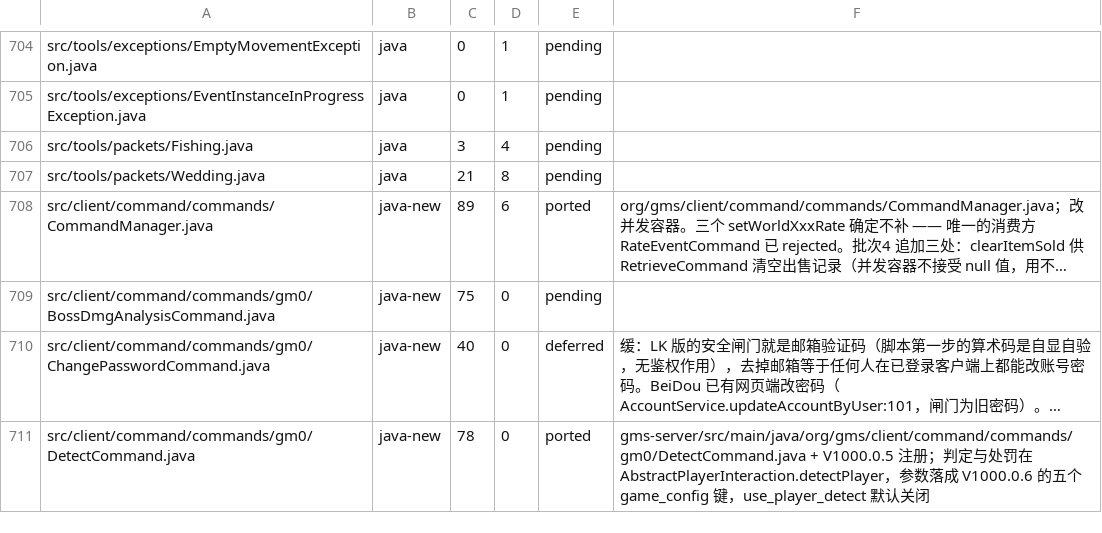
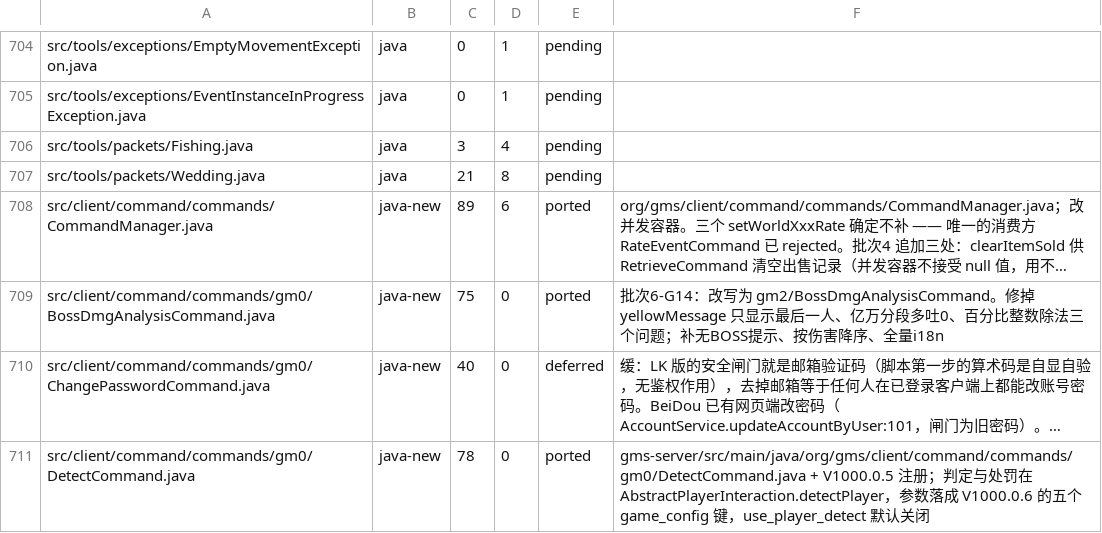
Before and after one commit to liqingnz/BeiDou-Server-Mod, a TSV file: docs/lichkingmod-port-manifest.tsv, drawn as a sheet; only a part is shown, gaps mark what is left out; long unchanged cells end in …; the diff names each change by its address in the sheet, - before the commit and + after, or states it on an @@ line.

```diff
--- a/docs/lichkingmod-port-manifest.tsv
+++ b/docs/lichkingmod-port-manifest.tsv
-E709: pending
+E709: ported
-F709: (empty)
+F709: 批次6-G14：改写为 gm2/BossDmgAnalysisCommand。修掉 yellowMessage 只显示最后一人、亿万分段多吐0、百分比整数除法三个问题；补无BOSS提示、按伤害降序、全量i18n
```
Also changed, not shown: 5 other files.
